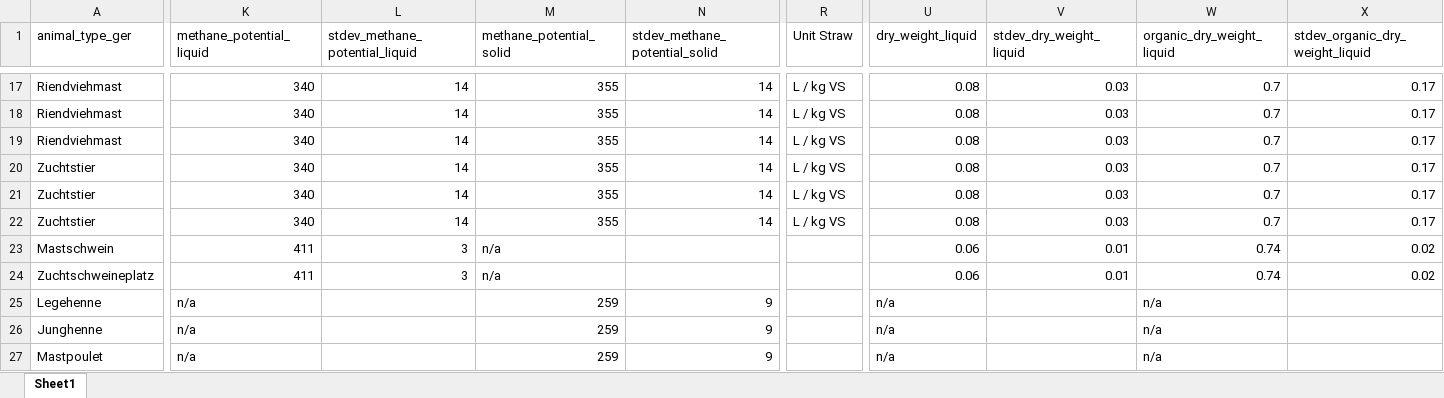
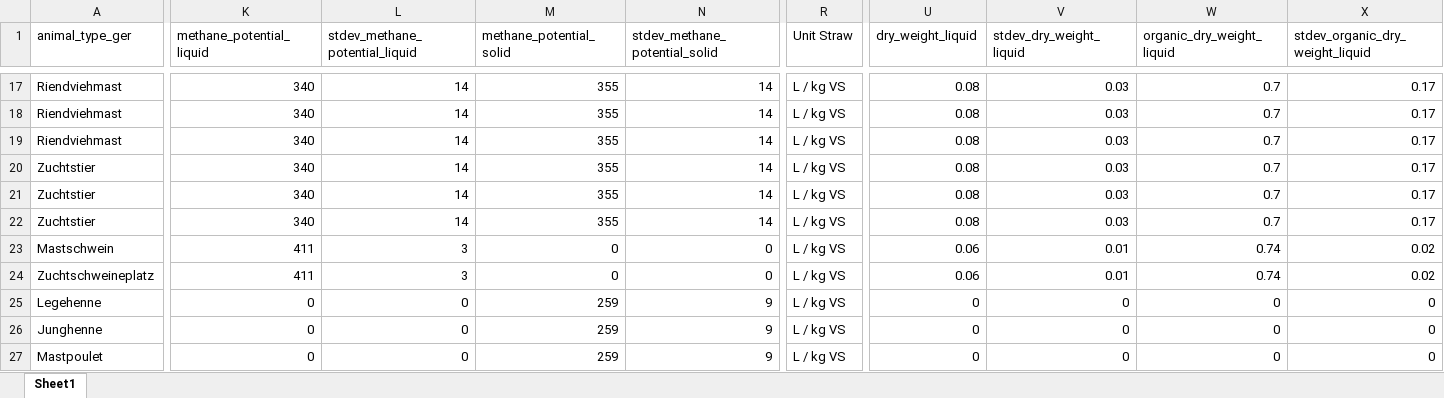
Before and after one commit to ManicWulf/LCA_from_manure, an Excel workbook: default_configs/default_animal_config.xlsx, sheet Sheet1, drawn as a sheet; only a part is shown, gaps mark what is left out; values as stored, in another font and other column widths than the file's, no borders; the diff covers the shown part only; the diff names each change by its address in the sheet, - before the commit and + after, or states it on an @@ line.

Commit message:
Cleaned up code and naming convention Edited default_animal_config.xlsx to change all n/a to 0. Code now works for all animal types

```diff
--- a/default_configs/default_animal_config.xlsx (sheet Sheet1)
+++ b/default_configs/default_animal_config.xlsx (sheet Sheet1)
-M23:M24 (methane_potential_solid): n/a
+M23:M24 (methane_potential_solid): 0
-N23:N24 (stdev_methane_potential_solid): (empty)
+N23:N24 (stdev_methane_potential_solid): 0
-R23:R27 (Unit Straw): (empty)
+R23:R27 (Unit Straw): L / kg VS
-K25:K27 (methane_potential_liquid): n/a
+K25:K27 (methane_potential_liquid): 0
-L25:L27 (stdev_methane_potential_liquid): (empty)
+L25:L27 (stdev_methane_potential_liquid): 0
-U25:U27 (dry_weight_liquid): n/a
+U25:U27 (dry_weight_liquid): 0
-V25:V27 (stdev_dry_weight_liquid): (empty)
+V25:V27 (stdev_dry_weight_liquid): 0
-W25:W27 (organic_dry_weight_liquid): n/a
+W25:W27 (organic_dry_weight_liquid): 0
-X25:X27 (stdev_organic_dry_weight_liquid): (empty)
+X25:X27 (stdev_organic_dry_weight_liquid): 0
```
Also changed, not shown: 8 edited cells elsewhere in this sheet, 3 other files.
